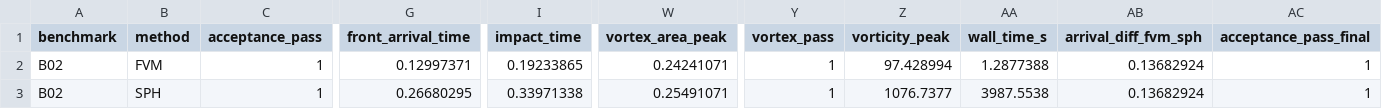
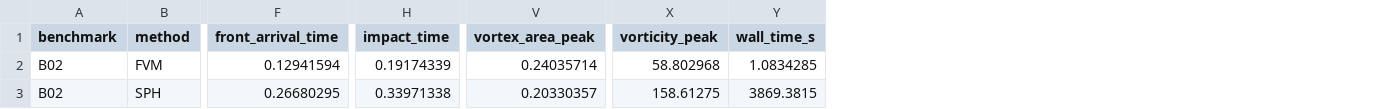
Before and after one commit to Mr-Kondo/practice_numerical_calculation, a CSV file: sec_01/outputs/B02/B02_metrics.csv, drawn as a sheet; only a part is shown, gaps mark what is left out; removed rows and columns are numbered as before the commit, all else as after; the diff covers the shown part only; the diff names each change by its address in the sheet, - before the commit and + after, or states it on an @@ line.

Commit message:
Correct B02 diagnostics and rerun standard benchmarks

```diff
--- a/sec_01/outputs/B02/B02_metrics.csv
+++ b/sec_01/outputs/B02/B02_metrics.csv
-column C (acceptance_pass), rows 2-3: 1 | 1
-column Y (vortex_pass), rows 2-3: 1 | 1
-column AB (arrival_diff_fvm_sph), rows 2-3: 0.13682924 | 0.13682924
-column AC (acceptance_pass_final), rows 2-3: 1 | 1
-F2 (front_arrival_time): 0.12997371
+F2 (front_arrival_time): 0.12941594
-H2 (impact_time): 0.19233865
+H2 (impact_time): 0.19174339
-V2 (vortex_area_peak): 0.24241071
+V2 (vortex_area_peak): 0.24035714
-X2 (vorticity_peak): 97.428994
+X2 (vorticity_peak): 58.802968
-Y2 (wall_time_s): 1.2877388
+Y2 (wall_time_s): 1.0834285
-V3 (vortex_area_peak): 0.25491071
+V3 (vortex_area_peak): 0.20330357
-X3 (vorticity_peak): 1076.7377
+X3 (vorticity_peak): 158.61275
-Y3 (wall_time_s): 3987.5538
+Y3 (wall_time_s): 3869.3815
```
Also changed, not shown: 3 edited cells elsewhere in this file, sec_01/outputs/B02/sweeps/B02_right_wall_scan.csv, 19 other files.
